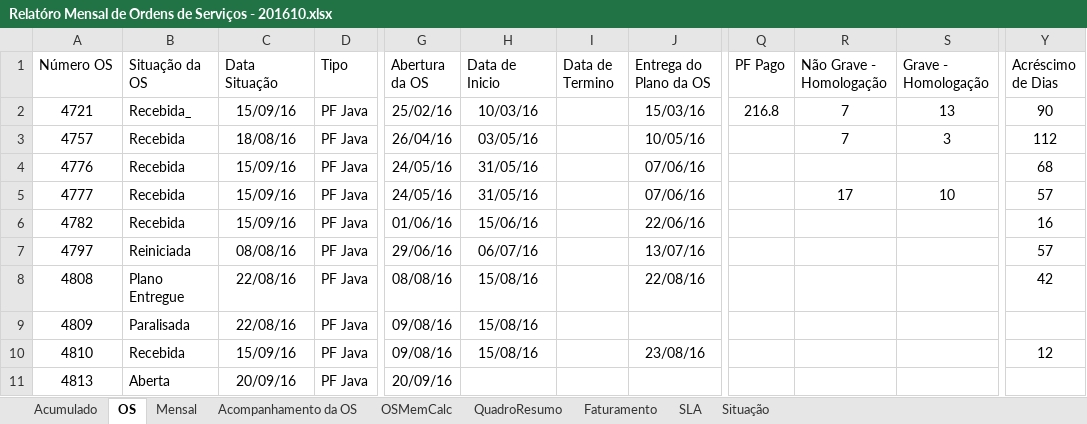
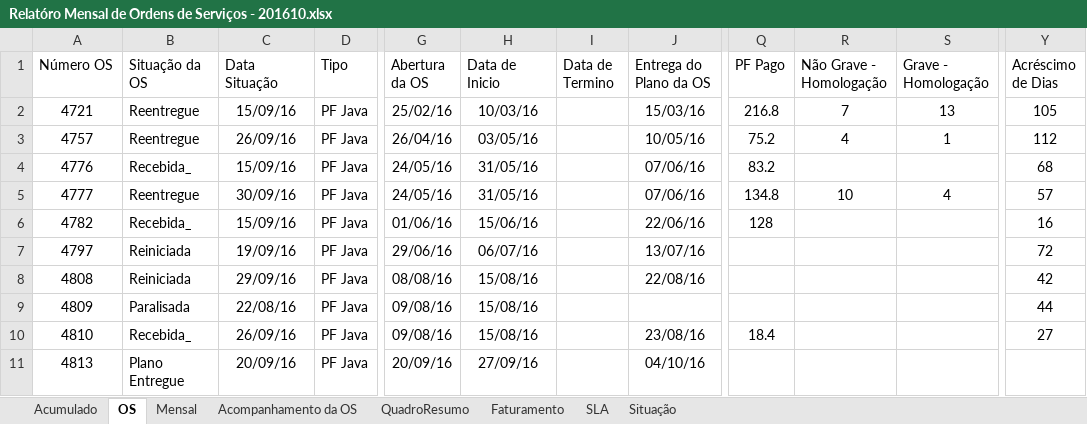
Before and after one commit to fredsilva/sistema, an Excel workbook: 00_GESTAO_GERAL/00_COMITE/04_RELATORIO_MENSAL/Relatóro Mensal de Ordens de Serviços - 201610.xlsx, sheet OS, drawn as a sheet; only a part is shown, gaps mark what is left out; values as stored, in another font and other column widths than the file's, no borders; table styles not drawn; the diff names each change by its address in the sheet, - before the commit and + after, or states it on an @@ line.

```diff
--- a/00_GESTAO_GERAL/00_COMITE/04_RELATORIO_MENSAL/Relatóro Mensal de Ordens de Serviços - 201610.xlsx (sheet OS)
+++ b/00_GESTAO_GERAL/00_COMITE/04_RELATORIO_MENSAL/Relatóro Mensal de Ordens de Serviços - 201610.xlsx (sheet OS)
-sheet tab: OSMemCalc
-B2 (Situação da OS): Recebida_
+B2 (Situação da OS): Reentregue
-Y2 (Acréscimo de Dias): 90
+Y2 (Acréscimo de Dias): 105
-B3 (Situação da OS): Recebida
+B3 (Situação da OS): Reentregue
-C3 (Data Situação): 18/08/16
+C3 (Data Situação): 26/09/16
-Q3 (PF Pago): (empty)
+Q3 (PF Pago): 75.2
-R3 (Não Grave - Homologação): 7
+R3 (Não Grave - Homologação): 4
-S3 (Grave - Homologação): 3
+S3 (Grave - Homologação): 1
-B4 (Situação da OS): Recebida
+B4 (Situação da OS): Recebida_
-Q4 (PF Pago): (empty)
+Q4 (PF Pago): 83.2
-B5 (Situação da OS): Recebida
+B5 (Situação da OS): Reentregue
-C5 (Data Situação): 15/09/16
+C5 (Data Situação): 30/09/16
-Q5 (PF Pago): (empty)
+Q5 (PF Pago): 134.8
-R5 (Não Grave - Homologação): 17
+R5 (Não Grave - Homologação): 10
-S5 (Grave - Homologação): 10
+S5 (Grave - Homologação): 4
-B6 (Situação da OS): Recebida
+B6 (Situação da OS): Recebida_
-Q6 (PF Pago): (empty)
+Q6 (PF Pago): 128
-C7 (Data Situação): 08/08/16
+C7 (Data Situação): 19/09/16
-Y7 (Acréscimo de Dias): 57
+Y7 (Acréscimo de Dias): 72
-B8 (Situação da OS): Plano Entregue
+B8 (Situação da OS): Reiniciada
-C8 (Data Situação): 22/08/16
+C8 (Data Situação): 29/09/16
-Y9 (Acréscimo de Dias): (empty)
+Y9 (Acréscimo de Dias): 44
-B10 (Situação da OS): Recebida
+B10 (Situação da OS): Recebida_
-C10 (Data Situação): 15/09/16
+C10 (Data Situação): 26/09/16
-Q10 (PF Pago): (empty)
+Q10 (PF Pago): 18.4
-Y10 (Acréscimo de Dias): 12
+Y10 (Acréscimo de Dias): 27
-B11 (Situação da OS): Aberta
+B11 (Situação da OS): Plano Entregue
-H11 (Data de Inicio): (empty)
+H11 (Data de Inicio): 27/09/16
-J11 (Entrega do Plano da OS): (empty)
+J11 (Entrega do Plano da OS): 04/10/16
```
Also changed, not shown: sheet Mensal, sheet Faturamento, sheet Acumulado, sheet QuadroResumo, formulas that keep their value, hidden cells, 1 other file.
